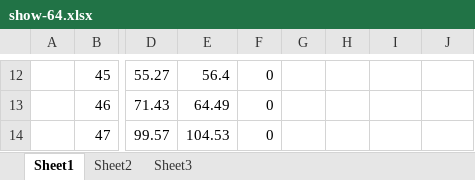
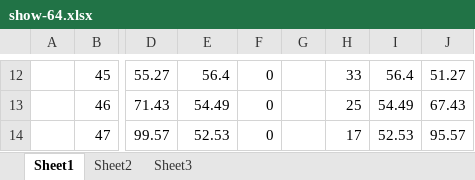
Before and after one commit to WangJunliang1/Draw-Python-plot, an Excel workbook: goodput/show-64.xlsx, sheet Sheet1, drawn as a sheet; only a part is shown, gaps mark what is left out; values as stored, in another font and other column widths than the file's, no borders; charts and pictures not drawn; the diff covers the shown part only; the diff names each change by its address in the sheet, - before the commit and + after, or states it on an @@ line.

```diff
--- a/goodput/show-64.xlsx (sheet Sheet1)
+++ b/goodput/show-64.xlsx (sheet Sheet1)
-H12: (empty)
+H12: 33
-I12: (empty)
+I12: 56.4
-J12: (empty)
+J12: 51.27
-E13: 64.49
+E13: 54.49
-H13: (empty)
+H13: 25
-I13: (empty)
+I13: 54.49
-J13: (empty)
+J13: 67.43
-E14: 104.53
+E14: 52.53
-H14: (empty)
+H14: 17
-I14: (empty)
+I14: 52.53
-J14: (empty)
+J14: 95.57
```
Also changed, not shown: 30 edited cells elsewhere in this sheet, sheet Sheet2, charts or pictures, goodput/show-48.xlsx, goodput/show-8.xlsx, 4 other files.
